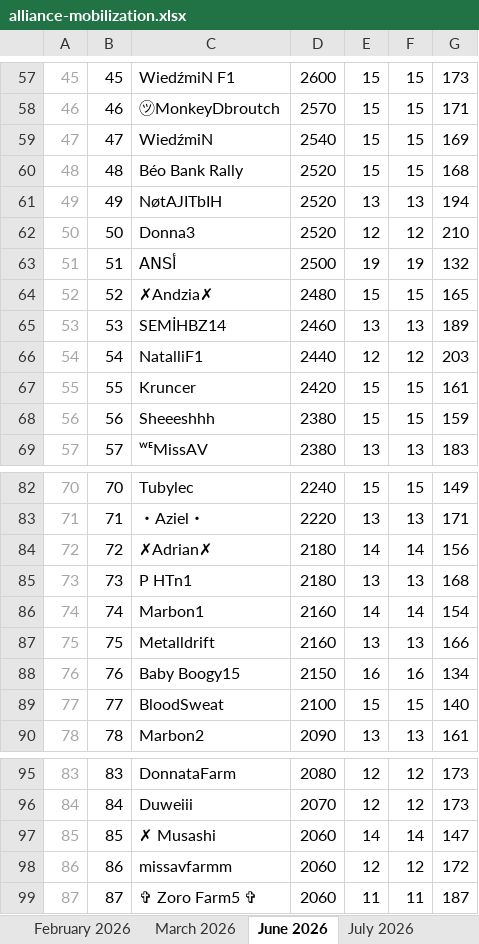
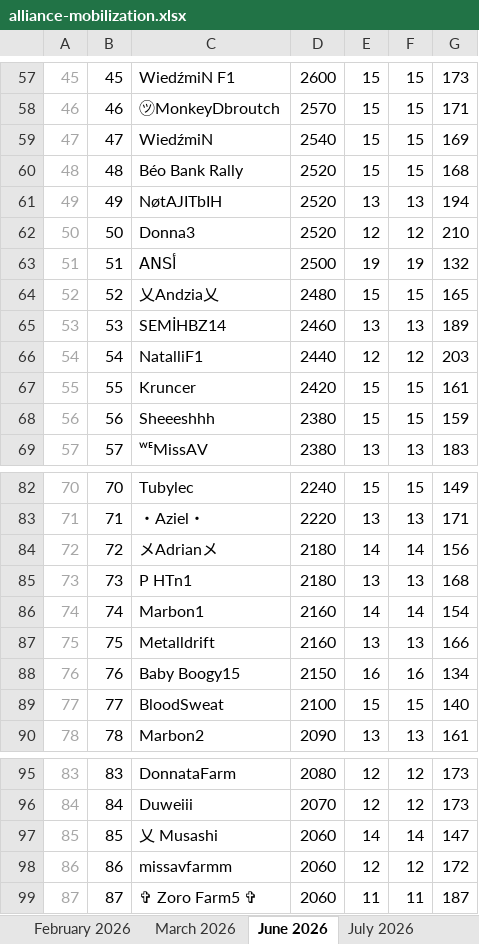
Before and after one commit to kingdom-3662/alliance-mobilization, an Excel workbook: alliance-mobilization.xlsx, sheet June 2026, drawn as a sheet; only a part is shown, gaps mark what is left out; values as stored, in another font and other column widths than the file's, no borders; conditional formats and table styles not drawn; the diff names each change by its address in the sheet, - before the commit and + after, or states it on an @@ line.

```diff
--- a/alliance-mobilization.xlsx (sheet June 2026)
+++ b/alliance-mobilization.xlsx (sheet June 2026)
-C64: ✗Andzia✗
+C64: 乂Andzia乂
-C84: ✗Adrian✗
+C84: メAdrianメ
-C97: ✗ Musashi
+C97: 乂 Musashi
```
Also changed, not shown: sheet Name changes, sheet September 2026, sheet August 2026, sheet July 2026, sheet November 2025, other sheet tabs.
